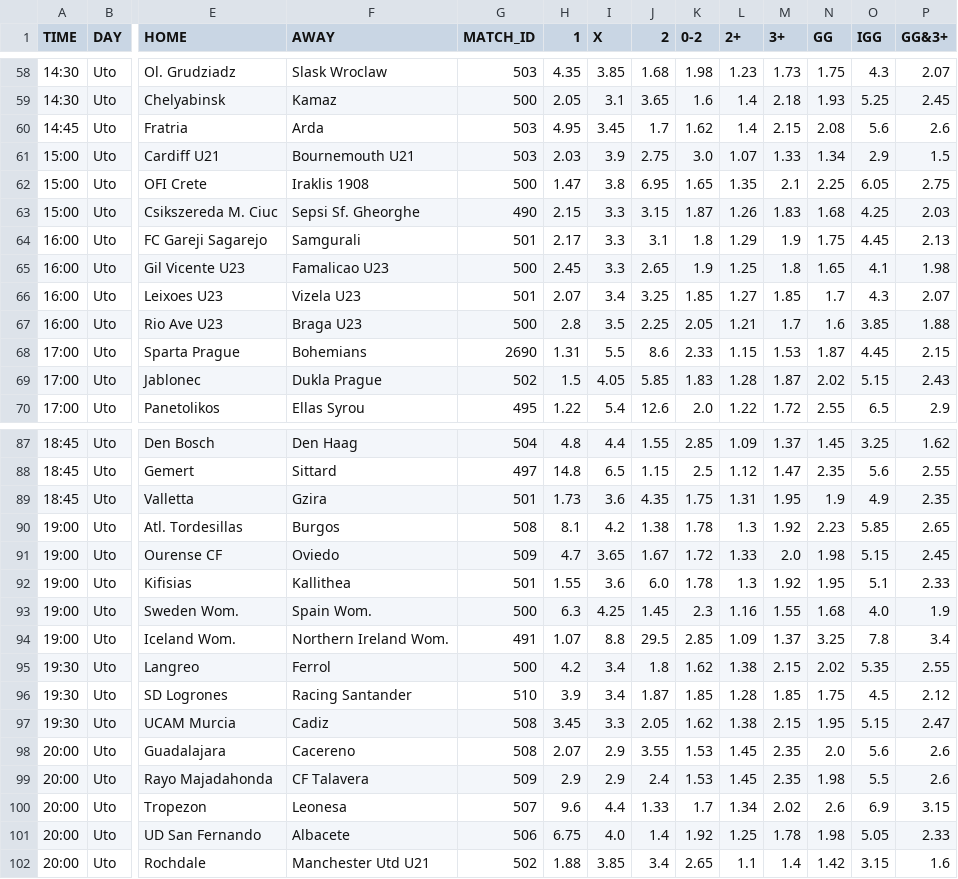
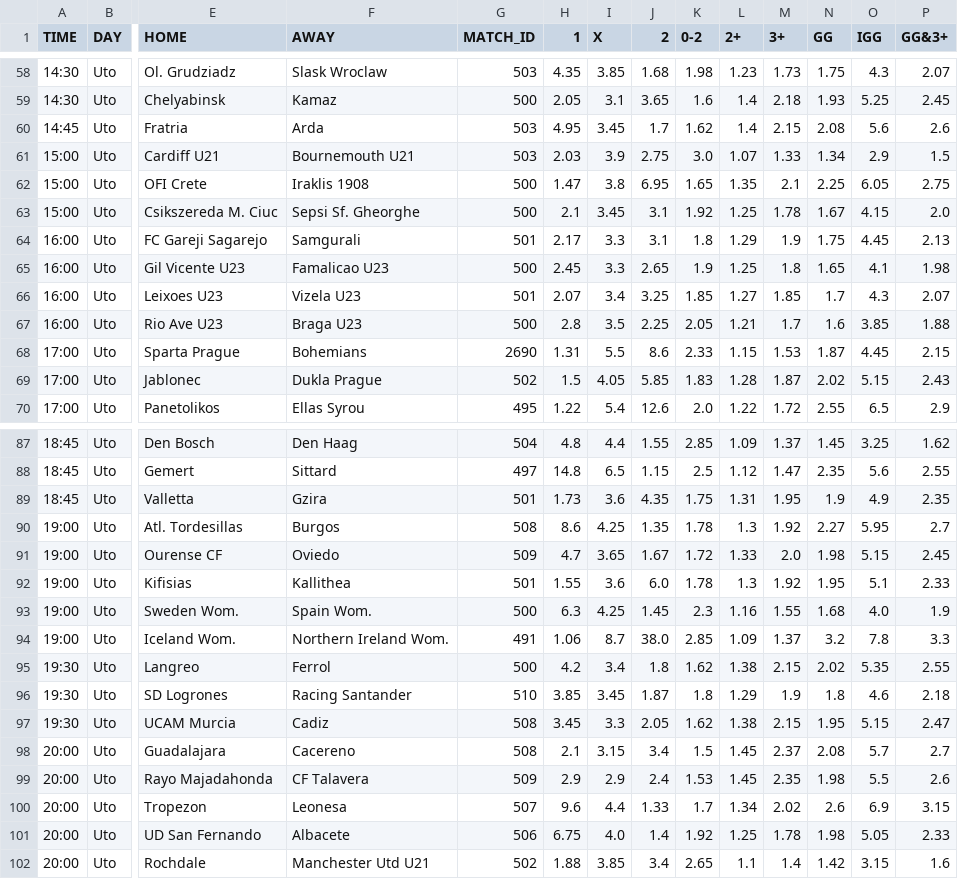
Before and after one commit to kapcina69/Arbitrage2, a CSV file: soccer/soccer_mecevi.csv, drawn as a sheet; only a part is shown, gaps mark what is left out; the diff covers the shown part only; the diff names each change by its address in the sheet, - before the commit and + after, or states it on an @@ line.

```diff
--- a/soccer/soccer_mecevi.csv
+++ b/soccer/soccer_mecevi.csv
-G63 (MATCH_ID): 490
+G63 (MATCH_ID): 500
-H63 (1): 2.15
+H63 (1): 2.1
-I63 (X): 3.3
+I63 (X): 3.45
-J63 (2): 3.15
+J63 (2): 3.1
-K63 (0-2): 1.87
+K63 (0-2): 1.92
-L63 (2+): 1.26
+L63 (2+): 1.25
-M63 (3+): 1.83
+M63 (3+): 1.78
-N63 (GG): 1.68
+N63 (GG): 1.67
-O63 (IGG): 4.25
+O63 (IGG): 4.15
-P63 (GG&3+): 2.03
+P63 (GG&3+): 2.0
-H90 (1): 8.1
+H90 (1): 8.6
-I90 (X): 4.2
+I90 (X): 4.25
-J90 (2): 1.38
+J90 (2): 1.35
-N90 (GG): 2.23
+N90 (GG): 2.27
-O90 (IGG): 5.85
+O90 (IGG): 5.95
-P90 (GG&3+): 2.65
+P90 (GG&3+): 2.7
-H94 (1): 1.07
+H94 (1): 1.06
-I94 (X): 8.8
+I94 (X): 8.7
-J94 (2): 29.5
+J94 (2): 38.0
-N94 (GG): 3.25
+N94 (GG): 3.2
-P94 (GG&3+): 3.4
+P94 (GG&3+): 3.3
-H96 (1): 3.9
+H96 (1): 3.85
-I96 (X): 3.4
+I96 (X): 3.45
-K96 (0-2): 1.85
+K96 (0-2): 1.8
-L96 (2+): 1.28
+L96 (2+): 1.29
-M96 (3+): 1.85
+M96 (3+): 1.9
-N96 (GG): 1.75
+N96 (GG): 1.8
-O96 (IGG): 4.5
+O96 (IGG): 4.6
-P96 (GG&3+): 2.12
+P96 (GG&3+): 2.18
-H98 (1): 2.07
+H98 (1): 2.1
-I98 (X): 2.9
+I98 (X): 3.15
-J98 (2): 3.55
+J98 (2): 3.4
-K98 (0-2): 1.53
+K98 (0-2): 1.5
-M98 (3+): 2.35
+M98 (3+): 2.37
-N98 (GG): 2.0
+N98 (GG): 2.08
-O98 (IGG): 5.6
+O98 (IGG): 5.7
-P98 (GG&3+): 2.6
+P98 (GG&3+): 2.7
```
Also changed, not shown: 123 edited cells elsewhere in this file, 21 other files.
